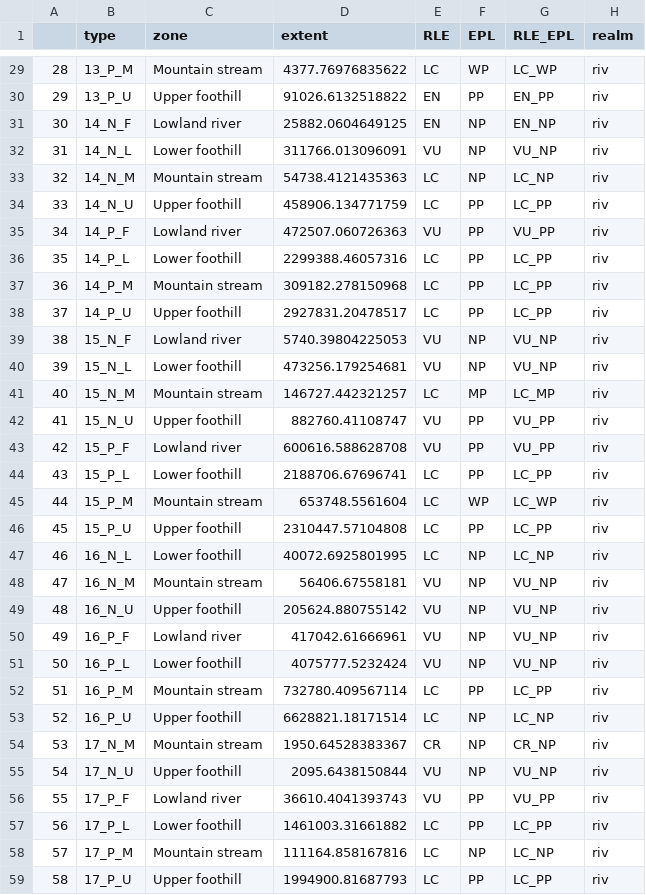
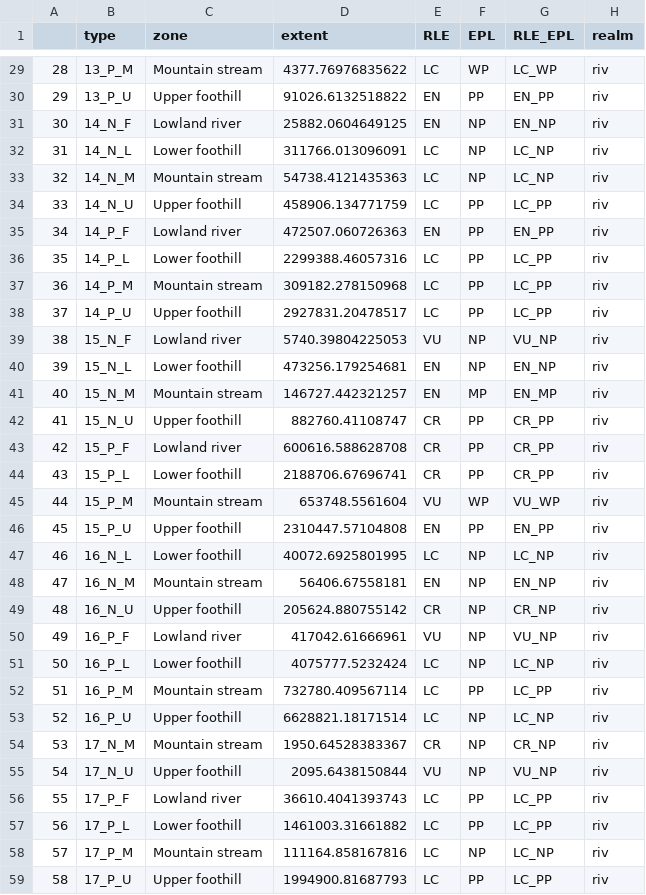
Before and after one commit to askowno/RLE_riv, a CSV file: outputs/riv_results_for_integration.csv, drawn as a sheet; only a part is shown, gaps mark what is left out; the diff covers the shown part only.

```diff
--- a/outputs/riv_results_for_integration.csv
+++ b/outputs/riv_results_for_integration.csv
@@ -31,6 +31,6 @@
 "30","14_N_F","Lowland river",25882.0604649125,"EN","NP","EN_NP","riv"
-"31","14_N_L","Lower foothill",311766.013096091,"VU","NP","VU_NP","riv"
+"31","14_N_L","Lower foothill",311766.013096091,"LC","NP","LC_NP","riv"
 "32","14_N_M","Mountain stream",54738.4121435363,"LC","NP","LC_NP","riv"
 "33","14_N_U","Upper foothill",458906.134771759,"LC","PP","LC_PP","riv"
-"34","14_P_F","Lowland river",472507.060726363,"VU","PP","VU_PP","riv"
+"34","14_P_F","Lowland river",472507.060726363,"EN","PP","EN_PP","riv"
 "35","14_P_L","Lower foothill",2299388.46057316,"LC","PP","LC_PP","riv"
@@ -39,14 +39,14 @@
 "38","15_N_F","Lowland river",5740.39804225053,"VU","NP","VU_NP","riv"
-"39","15_N_L","Lower foothill",473256.179254681,"VU","NP","VU_NP","riv"
-"40","15_N_M","Mountain stream",146727.442321257,"LC","MP","LC_MP","riv"
-"41","15_N_U","Upper foothill",882760.41108747,"VU","PP","VU_PP","riv"
-"42","15_P_F","Lowland river",600616.588628708,"VU","PP","VU_PP","riv"
-"43","15_P_L","Lower foothill",2188706.67696741,"LC","PP","LC_PP","riv"
-"44","15_P_M","Mountain stream",653748.5561604,"LC","WP","LC_WP","riv"
-"45","15_P_U","Upper foothill",2310447.57104808,"LC","PP","LC_PP","riv"
+"39","15_N_L","Lower foothill",473256.179254681,"EN","NP","EN_NP","riv"
+"40","15_N_M","Mountain stream",146727.442321257,"EN","MP","EN_MP","riv"
+"41","15_N_U","Upper foothill",882760.41108747,"CR","PP","CR_PP","riv"
+"42","15_P_F","Lowland river",600616.588628708,"CR","PP","CR_PP","riv"
+"43","15_P_L","Lower foothill",2188706.67696741,"CR","PP","CR_PP","riv"
+"44","15_P_M","Mountain stream",653748.5561604,"VU","WP","VU_WP","riv"
+"45","15_P_U","Upper foothill",2310447.57104808,"EN","PP","EN_PP","riv"
 "46","16_N_L","Lower foothill",40072.6925801995,"LC","NP","LC_NP","riv"
-"47","16_N_M","Mountain stream",56406.67558181,"VU","NP","VU_NP","riv"
-"48","16_N_U","Upper foothill",205624.880755142,"VU","NP","VU_NP","riv"
+"47","16_N_M","Mountain stream",56406.67558181,"EN","NP","EN_NP","riv"
+"48","16_N_U","Upper foothill",205624.880755142,"CR","NP","CR_NP","riv"
 "49","16_P_F","Lowland river",417042.61666961,"VU","NP","VU_NP","riv"
-"50","16_P_L","Lower foothill",4075777.5232424,"VU","NP","VU_NP","riv"
+"50","16_P_L","Lower foothill",4075777.5232424,"LC","NP","LC_NP","riv"
 "51","16_P_M","Mountain stream",732780.409567114,"LC","PP","LC_PP","riv"
@@ -55,3 +55,3 @@
 "54","17_N_U","Upper foothill",2095.6438150844,"VU","NP","VU_NP","riv"
-"55","17_P_F","Lowland river",36610.4041393743,"VU","PP","VU_PP","riv"
+"55","17_P_F","Lowland river",36610.4041393743,"LC","PP","LC_PP","riv"
 "56","17_P_L","Lower foothill",1461003.31661882,"LC","PP","LC_PP","riv"
```
Also changed, not shown: 150 edited cells elsewhere in this file, outputs/riv_results_type.csv, outputs/rle18_riv_count.csv, 11 other files.
